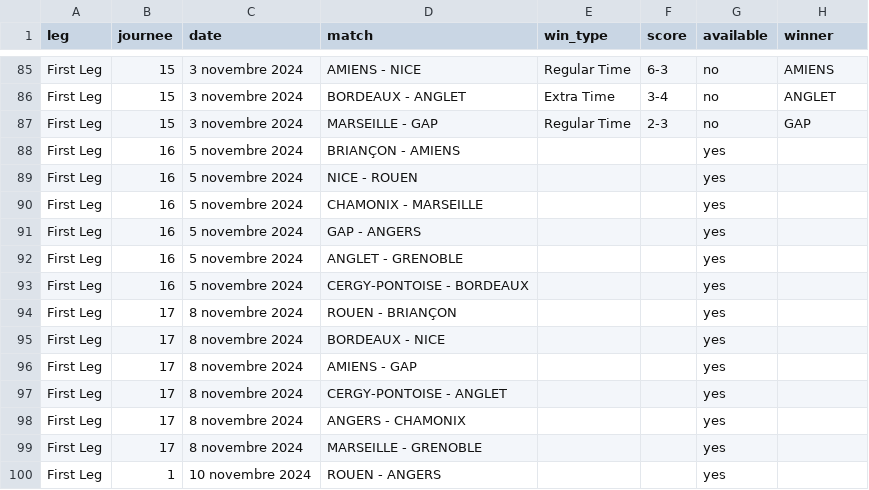
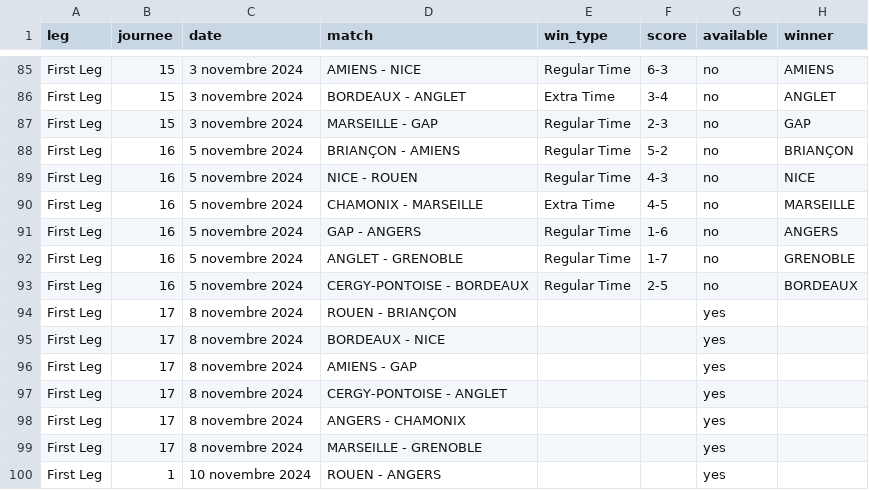
Before and after one commit to Dragilooping/Python_main, a CSV file: ligue_magnus_matches.csv, drawn as a sheet; only a part is shown, gaps mark what is left out.

```diff
--- a/ligue_magnus_matches.csv
+++ b/ligue_magnus_matches.csv
@@ -87,8 +87,8 @@ First Leg,15,3 novembre 2024,BORDEAUX - ANGLET,Extra Time,3-4,no,ANGLET
 First Leg,15,3 novembre 2024,MARSEILLE - GAP,Regular Time,2-3,no,GAP
-First Leg,16,5 novembre 2024,BRIANÇON - AMIENS,,,yes,
-First Leg,16,5 novembre 2024,NICE - ROUEN,,,yes,
-First Leg,16,5 novembre 2024,CHAMONIX - MARSEILLE,,,yes,
-First Leg,16,5 novembre 2024,GAP - ANGERS,,,yes,
-First Leg,16,5 novembre 2024,ANGLET - GRENOBLE,,,yes,
-First Leg,16,5 novembre 2024,CERGY-PONTOISE - BORDEAUX,,,yes,
+First Leg,16,5 novembre 2024,BRIANÇON - AMIENS,Regular Time,5-2,no,BRIANÇON
+First Leg,16,5 novembre 2024,NICE - ROUEN,Regular Time,4-3,no,NICE
+First Leg,16,5 novembre 2024,CHAMONIX - MARSEILLE,Extra Time,4-5,no,MARSEILLE
+First Leg,16,5 novembre 2024,GAP - ANGERS,Regular Time,1-6,no,ANGERS
+First Leg,16,5 novembre 2024,ANGLET - GRENOBLE,Regular Time,1-7,no,GRENOBLE
+First Leg,16,5 novembre 2024,CERGY-PONTOISE - BORDEAUX,Regular Time,2-5,no,BORDEAUX
 First Leg,17,8 novembre 2024,ROUEN - BRIANÇON,,,yes,
```
